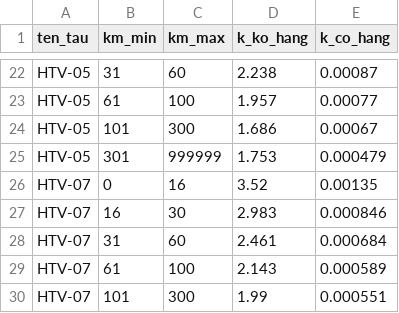
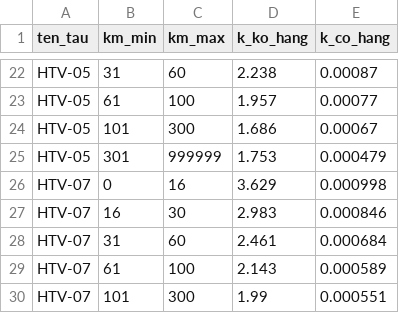
Before and after one commit to alexmerex/TinhDau, a CSV file: bang_he_so_tau_cu_ly_full_v2.csv, drawn as a sheet; only a part is shown, gaps mark what is left out.

```diff
--- a/bang_he_so_tau_cu_ly_full_v2.csv
+++ b/bang_he_so_tau_cu_ly_full_v2.csv
@@ -25,3 +25,3 @@ HTV-05,101,300,1.686,0.00067
 HTV-05,301,999999,1.753,0.000479
-HTV-07,0,16,3.52,0.00135
+HTV-07,0,16,3.629,0.000998
 HTV-07,16,30,2.983,0.000846
```
Also changed, not shown: data/dau_ton.csv, data/loai_hang.csv, 12 other files.
